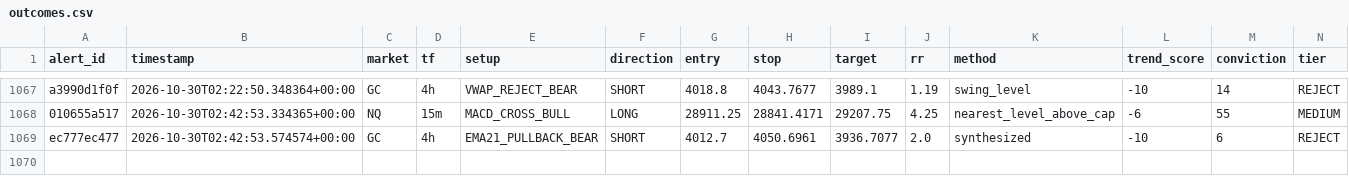
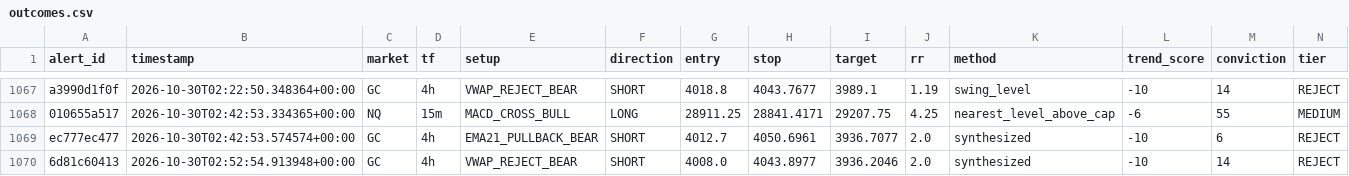
Before and after one commit to kdubsk1/bot, a CSV file: outcomes.csv, drawn as a sheet; only a part is shown, gaps mark what is left out; rows hold the shown columns only; the diff names each change by its address in the sheet, - before the commit and + after, or states it on an @@ line.

Commit message:
Ledger: 2026-10-30 03:06 UTC

```diff
--- a/outcomes.csv
+++ b/outcomes.csv
+row 1070: 6d81c60413 | 2026-10-30T02:52:54.913948+00:00 | GC | 4h | VWAP_REJECT_BEAR | SHORT | 4008.0 | 4043.8977 | 3936.2046 | 2.0 | synthesized | -10 | 14 | REJECT
```
